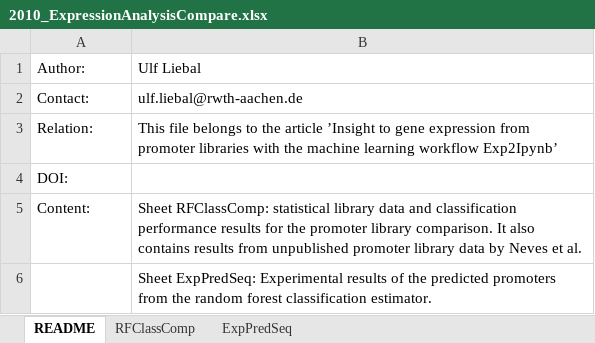
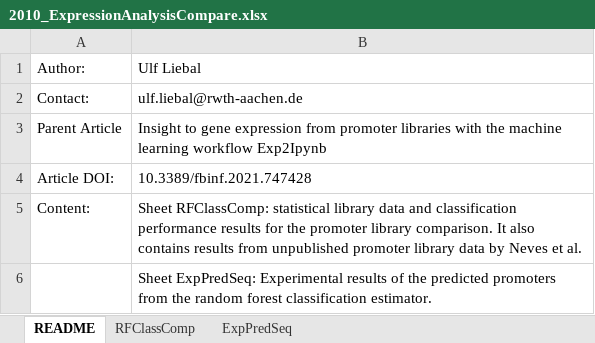
Before and after one commit to iAMB-RWTH-Aachen/Exp2Ipynb, an Excel workbook: Article/AdditionalData/2010_ExpressionAnalysisCompare.xlsx, sheet README, drawn as a sheet; values as stored, in another font and other column widths than the file's, no borders; removed rows and columns are numbered as before the commit, all else as after; the diff names each change by its address in the sheet, - before the commit and + after, or states it on an @@ line.

```diff
--- a/Article/AdditionalData/2010_ExpressionAnalysisCompare.xlsx (sheet README)
+++ b/Article/AdditionalData/2010_ExpressionAnalysisCompare.xlsx (sheet README)
-row 3: Relation: | This file belongs to the article ’Insight to gene expression from promoter libraries with the machine learning workflow Exp2Ipynb’
-row 4: DOI:
+row 3: Parent Article | Insight to gene expression from promoter libraries with the machine learning workflow Exp2Ipynb
+row 4: Article DOI: | 10.3389/fbinf.2021.747428
```
Also changed, not shown: 12 other files.
